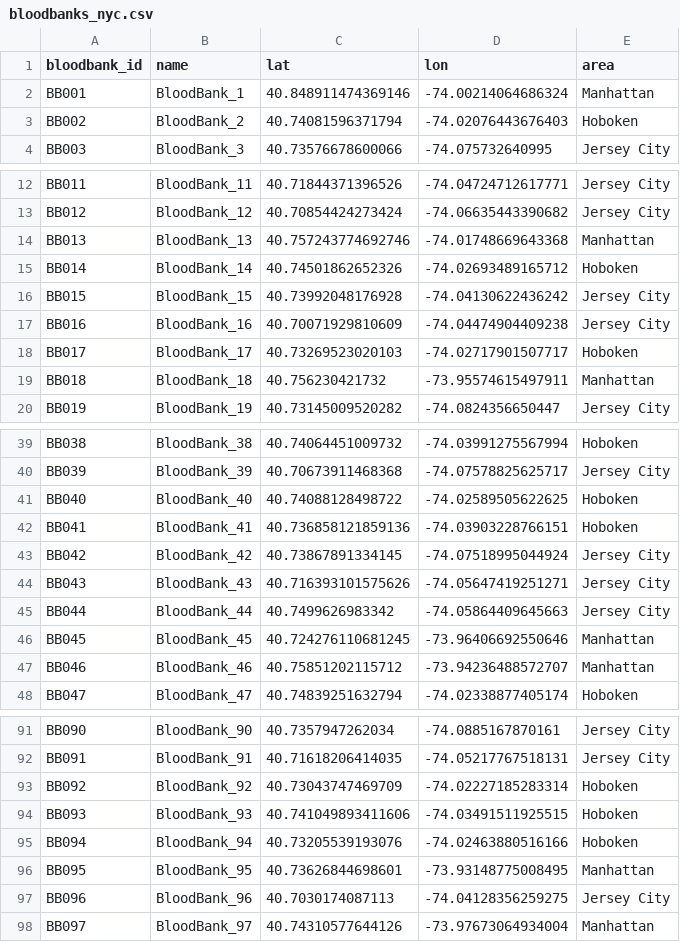
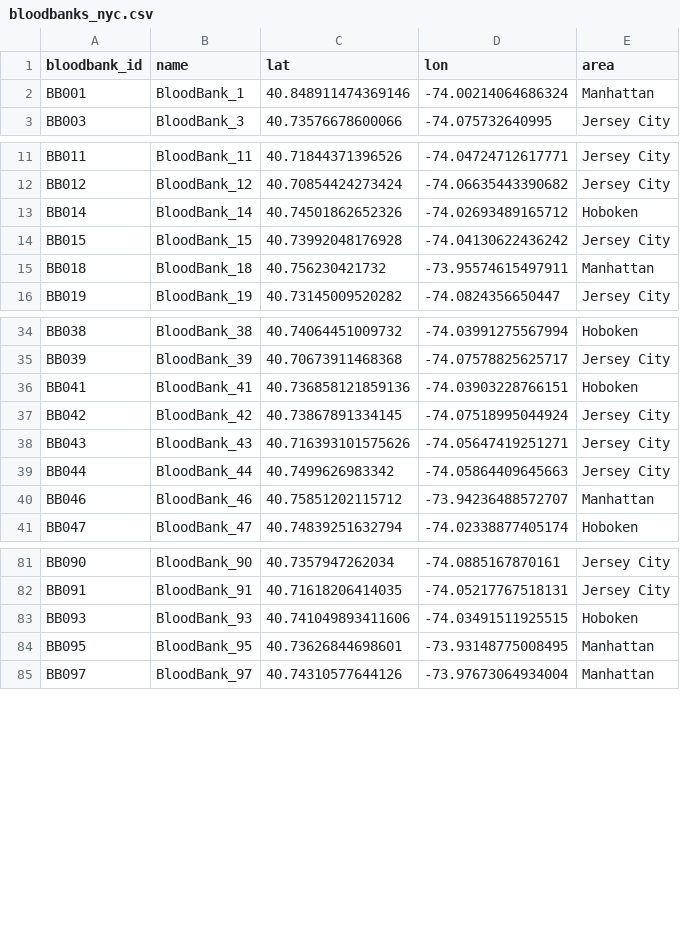
Before and after one commit to harithsya24/random-state-42, a CSV file: data/bloodbanks_nyc.csv, drawn as a sheet; only a part is shown, gaps mark what is left out; the diff covers the shown part only; the diff names each change by its address in the sheet, - before the commit and + after, or states it on an @@ line.

```diff
--- a/data/bloodbanks_nyc.csv
+++ b/data/bloodbanks_nyc.csv
-row 3: BB002 | BloodBank_2 | 40.74081596371794 | -74.02076443676403 | Hoboken
-row 14: BB013 | BloodBank_13 | 40.757243774692746 | -74.01748669643368 | Manhattan
-row 17: BB016 | BloodBank_16 | 40.70071929810609 | -74.04474904409238 | Jersey City
-row 18: BB017 | BloodBank_17 | 40.73269523020103 | -74.02717901507717 | Hoboken
-row 41: BB040 | BloodBank_40 | 40.74088128498722 | -74.02589505622625 | Hoboken
-row 46: BB045 | BloodBank_45 | 40.724276110681245 | -73.96406692550646 | Manhattan
-row 93: BB092 | BloodBank_92 | 40.73043747469709 | -74.02227185283314 | Hoboken
-row 95: BB094 | BloodBank_94 | 40.73205539193076 | -74.02463880516166 | Hoboken
-row 97: BB096 | BloodBank_96 | 40.7030174087113 | -74.04128356259275 | Jersey City
```
Also changed, not shown: 4 removed rows elsewhere in this file, data/hospitals_nyc.csv, 3 other files.
